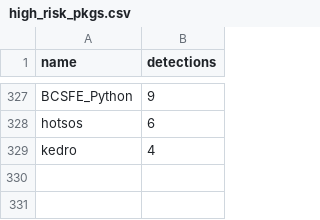
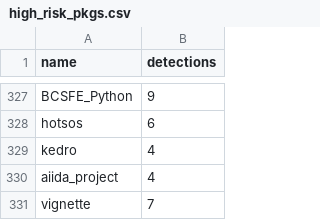
Before and after one commit to h4sh5/pypi-auto-scanner, a CSV file: high_risk_pkgs.csv, drawn as a sheet; only a part is shown, gaps mark what is left out.

```diff
--- a/high_risk_pkgs.csv
+++ b/high_risk_pkgs.csv
@@ -329 +329,3 @@ hotsos,6
 kedro,4
+aiida_project,4
+vignette,7
```
Also changed, not shown: 5 other files.
